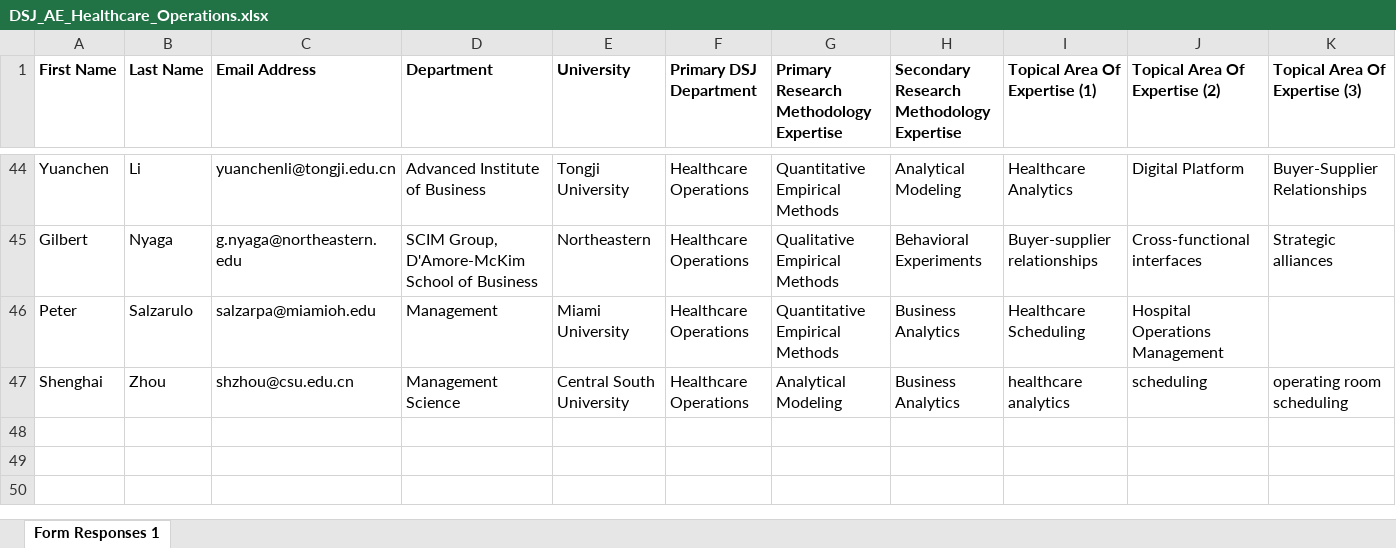
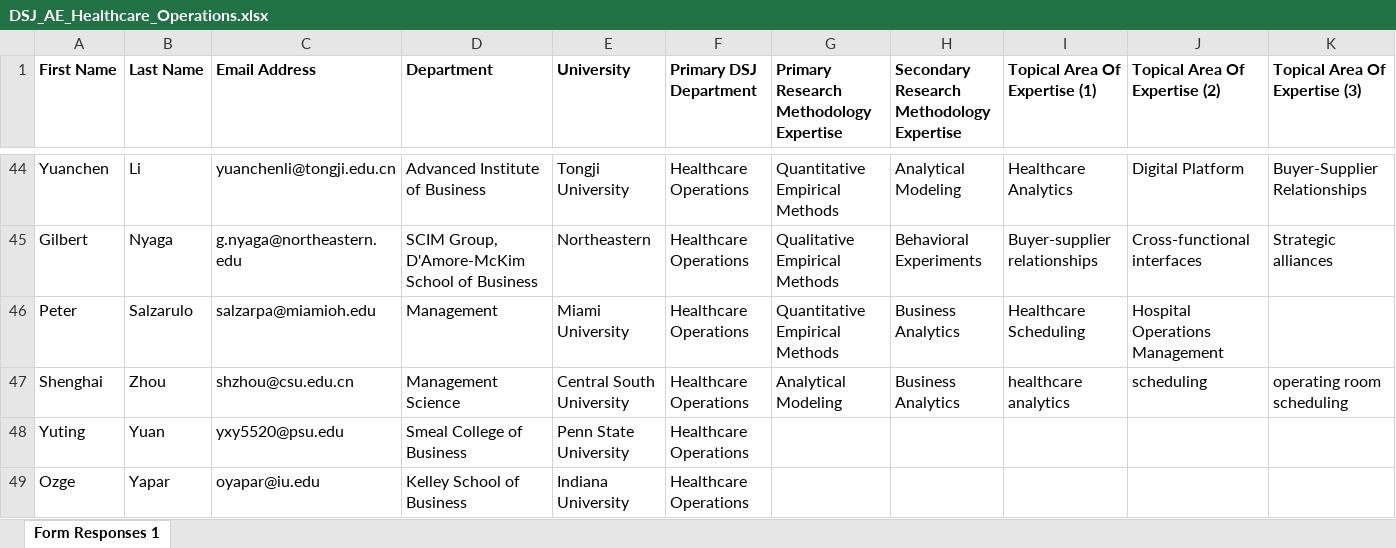
Before and after one commit to DecisionScienceJournal/editorial_board, an Excel workbook: attachments/DSJ_AE_Healthcare_Operations.xlsx, sheet Form Responses 1, drawn as a sheet; only a part is shown, gaps mark what is left out; values as stored, in another font and other column widths than the file's, no borders; rows hold the shown columns only; the diff names each change by its address in the sheet, - before the commit and + after, or states it on an @@ line.

```diff
--- a/attachments/DSJ_AE_Healthcare_Operations.xlsx (sheet Form Responses 1)
+++ b/attachments/DSJ_AE_Healthcare_Operations.xlsx (sheet Form Responses 1)
+row 48: Yuting | Yuan | yxy5520@psu.edu | Smeal College of Business | Penn State University | Healthcare Operations
+row 49: Ozge | Yapar | oyapar@iu.edu | Kelley School of Business | Indiana University | Healthcare Operations
```
Also changed, not shown: attachments/DSJ_AE_Sourcing_Procurement_Purchasing_and_Logistics.xlsx.
